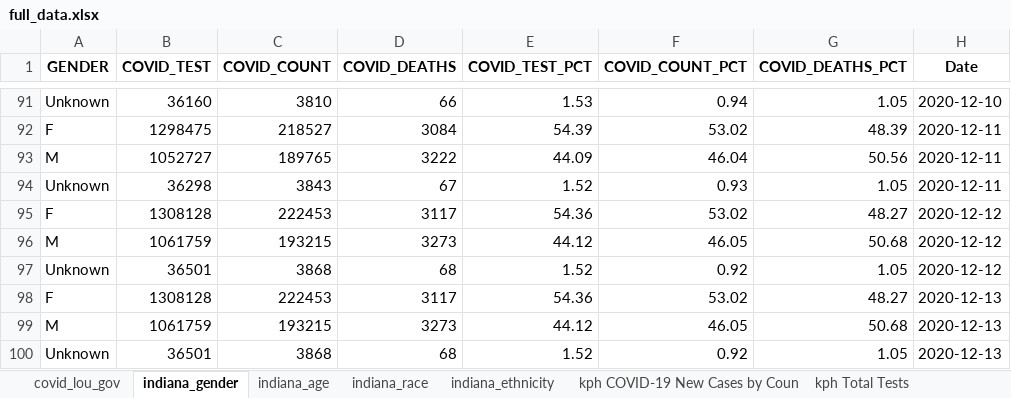
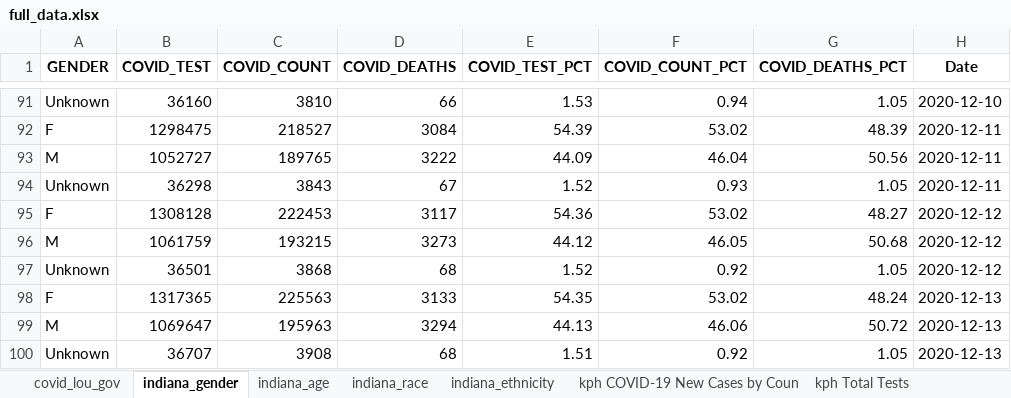
Before and after one commit to edjanalytics/covid-sot-data, an Excel workbook: full_data.xlsx, sheet indiana_gender, drawn as a sheet; only a part is shown, gaps mark what is left out; values as stored, in another font and other column widths than the file's, no borders; removed rows and columns are numbered as before the commit, all else as after; the diff names each change by its address in the sheet, - before the commit and + after, or states it on an @@ line.

```diff
--- a/full_data.xlsx (sheet indiana_gender)
+++ b/full_data.xlsx (sheet indiana_gender)
-B98 (COVID_TEST): 1308128
+B98 (COVID_TEST): 1317365
-C98 (COVID_COUNT): 222453
+C98 (COVID_COUNT): 225563
-D98 (COVID_DEATHS): 3117
+D98 (COVID_DEATHS): 3133
-E98 (COVID_TEST_PCT): 54.36
+E98 (COVID_TEST_PCT): 54.35
-G98 (COVID_DEATHS_PCT): 48.27
+G98 (COVID_DEATHS_PCT): 48.24
-row 99: M | 1061759 | 193215 | 3273 | 44.12 | 46.05 | 50.68 | 2020-12-13
+row 99: M | 1069647 | 195963 | 3294 | 44.13 | 46.06 | 50.72 | 2020-12-13
-B100 (COVID_TEST): 36501
+B100 (COVID_TEST): 36707
-C100 (COVID_COUNT): 3868
+C100 (COVID_COUNT): 3908
-E100 (COVID_TEST_PCT): 1.52
+E100 (COVID_TEST_PCT): 1.51
```
Also changed, not shown: sheet indiana_race, sheet indiana_age, sheet indiana_ethnicity.
